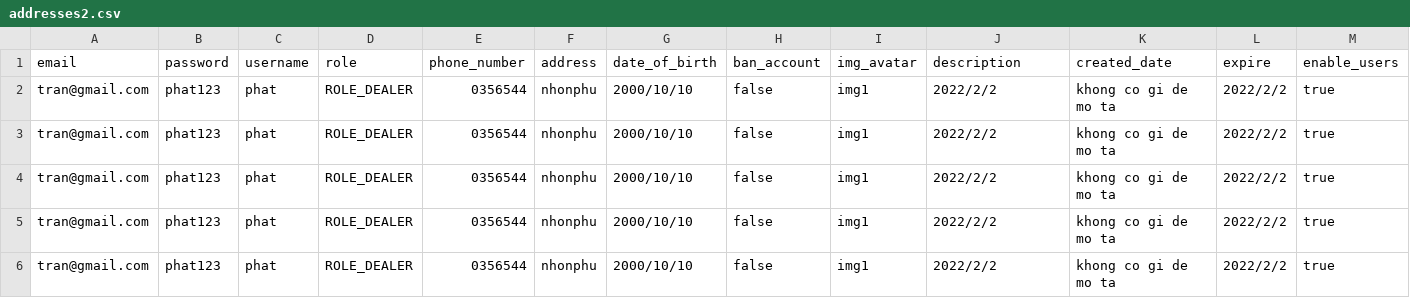
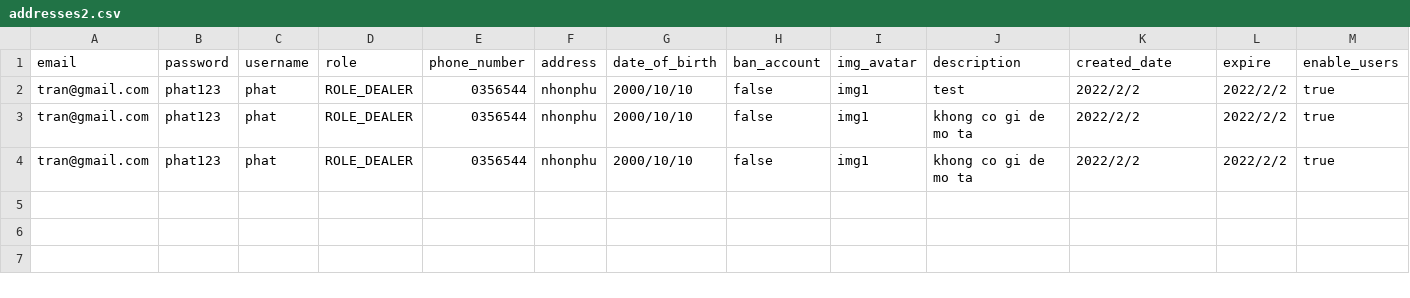
Before and after one commit to phattrantuan/dg3.forum, a CSV file: addresses2.csv, drawn as a sheet.

```diff
--- a/addresses2.csv
+++ b/addresses2.csv
@@ -1,6 +1,4 @@
 email,password,username,role,phone_number,address,date_of_birth,ban_account,img_avatar,description,created_date,expire,enable_users
-tran@gmail.com,phat123,phat,ROLE_DEALER,0356544,nhonphu,2000/10/10,false,img1,2022/2/2,khong co gi de mo ta, 2022/2/2,true
-tran@gmail.com,phat123,phat,ROLE_DEALER,0356544,nhonphu,2000/10/10,false,img1,2022/2/2,khong co gi de mo ta, 2022/2/2,true
-tran@gmail.com,phat123,phat,ROLE_DEALER,0356544,nhonphu,2000/10/10,false,img1,2022/2/2,khong co gi de mo ta, 2022/2/2,true
-tran@gmail.com,phat123,phat,ROLE_DEALER,0356544,nhonphu,2000/10/10,false,img1,2022/2/2,khong co gi de mo ta, 2022/2/2,true
-tran@gmail.com,phat123,phat,ROLE_DEALER,0356544,nhonphu,2000/10/10,false,img1,2022/2/2,khong co gi de mo ta, 2022/2/2,true
+tran@gmail.com,phat123,phat,ROLE_DEALER,0356544,nhonphu,2000/10/10,false,img1,test,2022/2/2,2022/2/2,true
+tran@gmail.com,phat123,phat,ROLE_DEALER,0356544,nhonphu,2000/10/10,false,img1,khong co gi de mo ta, 2022/2/2,2022/2/2,true
+tran@gmail.com,phat123,phat,ROLE_DEALER,0356544,nhonphu,2000/10/10,false,img1,khong co gi de mo ta, 2022/2/2,2022/2/2,true
```
Also changed, not shown: 7 other files.
